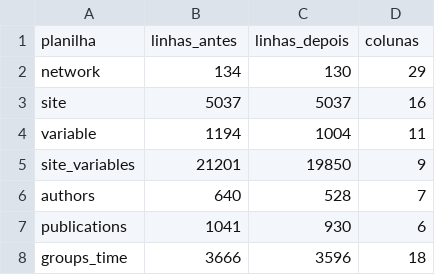
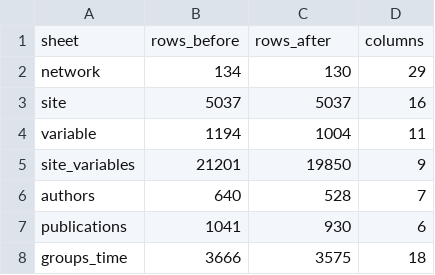
Before and after one commit to e-l-a11/Monitoring-asymmetries-spatial-taxonomic-gaps-Neotropics, a CSV file: logs/summary_spreadsheets.csv, drawn as a sheet.

```diff
--- a/logs/summary_spreadsheets.csv
+++ b/logs/summary_spreadsheets.csv
@@ -1,2 +1,2 @@
-"planilha","linhas_antes","linhas_depois","colunas"
+"sheet","rows_before","rows_after","columns"
 "network",134,130,29
@@ -7,2 +7,2 @@
 "publications",1041,930,6
-"groups_time",3666,3596,18
+"groups_time",3666,3575,18
```
Also changed, not shown: logs/LOG_coordinates_site_data.csv, results/duration_lifespan_by_project.csv, 19 other files.
